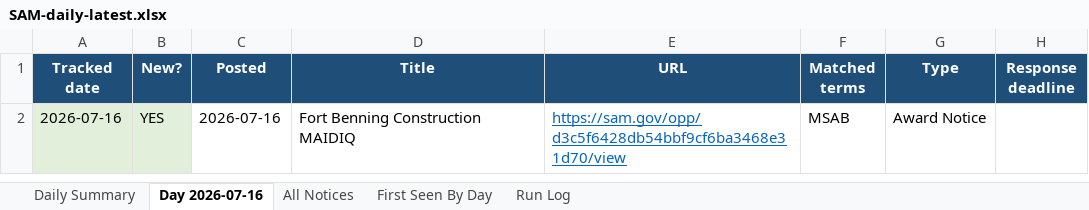
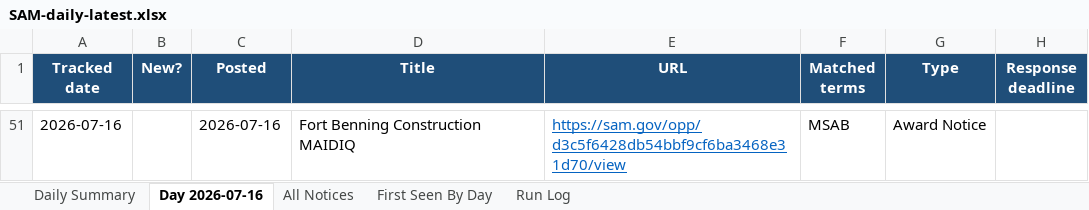
Before and after one commit to biscuitdh/44aa9566-3f78-4f70-9255-8cc9b8d7e019, an Excel workbook: docs/v/SAM-daily-latest.xlsx, sheet Day 2026-07-16, drawn as a sheet; only a part is shown, gaps mark what is left out; values as stored, in another font and other column widths than the file's, no borders; addresses are those after the commit; the diff covers the shown part only; the diff names each change by its address in the sheet, - before the commit and + after, or states it on an @@ line.

```diff
--- a/docs/v/SAM-daily-latest.xlsx (sheet Day 2026-07-16)
+++ b/docs/v/SAM-daily-latest.xlsx (sheet Day 2026-07-16)
-A51:B51 fill: #E2EFDA
+A51:B51 fill: none
-B51 (New?): YES
+B51 (New?): (empty)
```
Also changed, not shown: 49 added rows elsewhere in this sheet, sheet All Notices, sheet First Seen By Day, sheet Run Log, sheet Daily Summary, 2 other files.
